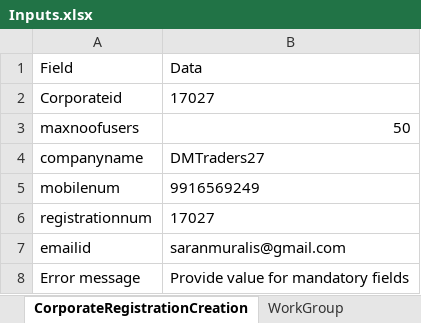
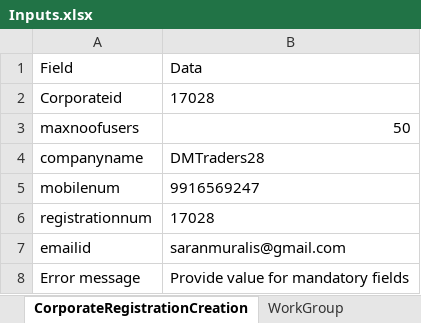
Before and after one commit to saranmurali7/Sathapna, an Excel workbook: Sathapna/Input_Data/Inputs.xlsx, sheet CorporateRegistrationCreation, drawn as a sheet; values as stored, in another font and other column widths than the file's, no borders; the diff names each change by its address in the sheet, - before the commit and + after, or states it on an @@ line.

```diff
--- a/Sathapna/Input_Data/Inputs.xlsx (sheet CorporateRegistrationCreation)
+++ b/Sathapna/Input_Data/Inputs.xlsx (sheet CorporateRegistrationCreation)
-B2: 17027
+B2: 17028
-B4: DMTraders27
+B4: DMTraders28
-B5: 9916569249
+B5: 9916569247
-B6: 17027
+B6: 17028
```
Also changed, not shown: sheet BankAdminData, sheet User Registration, sheet Map WorkGroup, sheet DElinkCIF, sheet Entity CIF Mapping, sheet WorkGroup, 1 more sheet.
